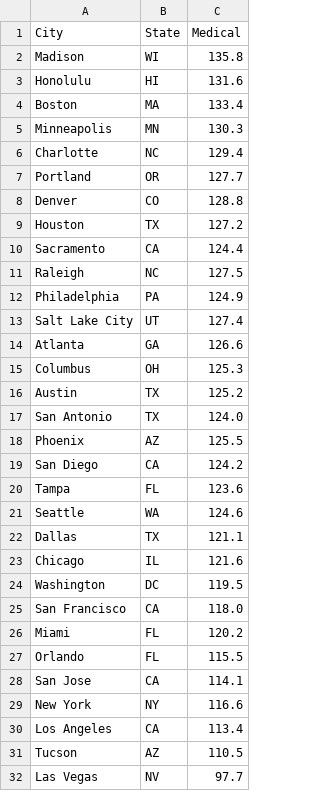
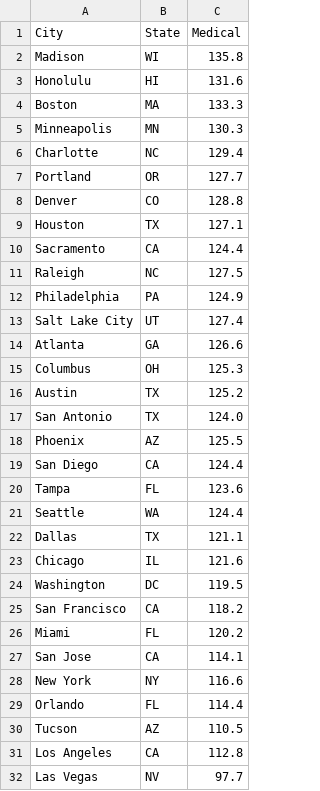
Before and after one commit to leeklee0427/CityPulse, a CSV file: data/clean/health_care_index.csv, drawn as a sheet.

```diff
--- a/data/clean/health_care_index.csv
+++ b/data/clean/health_care_index.csv
@@ -3,3 +3,3 @@ Madison,WI,135.8
 Honolulu,HI,131.6
-Boston,MA,133.4
+Boston,MA,133.3
 Minneapolis,MN,130.3
@@ -8,3 +8,3 @@ Portland,OR,127.7
 Denver,CO,128.8
-Houston,TX,127.2
+Houston,TX,127.1
 Sacramento,CA,124.4
@@ -18,5 +18,5 @@ San Antonio,TX,124.0
 Phoenix,AZ,125.5
-San Diego,CA,124.2
+San Diego,CA,124.4
 Tampa,FL,123.6
-Seattle,WA,124.6
+Seattle,WA,124.4
 Dallas,TX,121.1
@@ -24,9 +24,9 @@ Chicago,IL,121.6
 Washington,DC,119.5
-San Francisco,CA,118.0
+San Francisco,CA,118.2
 Miami,FL,120.2
-Orlando,FL,115.5
 San Jose,CA,114.1
 New York,NY,116.6
-Los Angeles,CA,113.4
+Orlando,FL,114.4
 Tucson,AZ,110.5
+Los Angeles,CA,112.8
 Las Vegas,NV,97.7
```
Also changed, not shown: data/clean/pollution_index.csv, data/clean/safety_index.csv, 7 other files.
